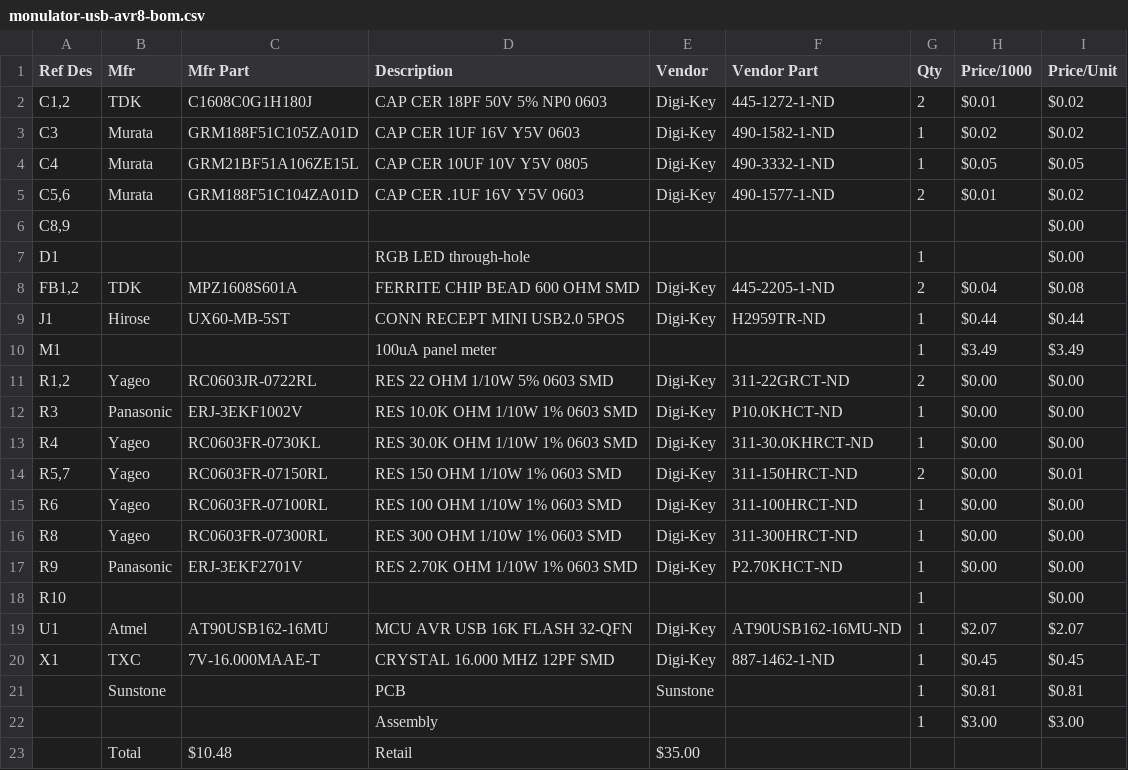
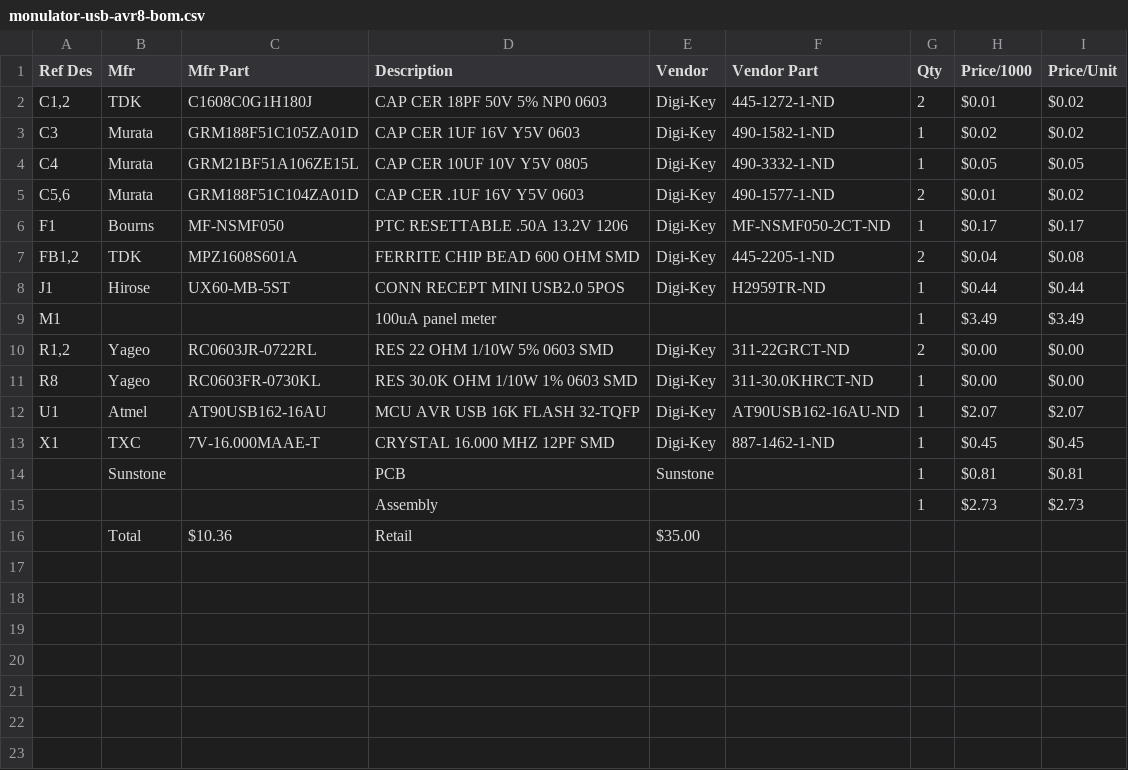
Before and after one commit to sharebrained/in-development, a CSV file: monulator-usb-avr8/monulator-usb-avr8-bom.csv, drawn as a sheet.

Commit message:
Simplified design: use TQFP instead of QFN, remove LED and current-limiting resistors, simplify meter circuit (removing multiple current ranges and ability to flip meter polarity), removed RESET# pull-up (AVR has built-in pull-up), removed USB DP/DM slew-limiting capacitors. Added PTC fuse for 500mA limit. Pinned-out all spare AVR signals.

```diff
--- a/monulator-usb-avr8/monulator-usb-avr8-bom.csv
+++ b/monulator-usb-avr8/monulator-usb-avr8-bom.csv
@@ -5,4 +5,3 @@ C4,Murata,GRM21BF51A106ZE15L,CAP CER 10UF 10V Y5V 0805,Digi-Key,490-3332-1-ND,1,
 "C5,6",Murata,GRM188F51C104ZA01D,CAP CER .1UF 16V Y5V 0603,Digi-Key,490-1577-1-ND,2,$0.01,$0.02
-"C8,9",,,,,,,,$0.00
-D1,,,RGB LED through-hole,,,1,,$0.00
+F1,Bourns,MF-NSMF050,PTC RESETTABLE .50A 13.2V 1206,Digi-Key,MF-NSMF050-2CT-ND,1,$0.17,$0.17
 "FB1,2",TDK,MPZ1608S601A,FERRITE CHIP BEAD 600 OHM SMD,Digi-Key,445-2205-1-ND,2,$0.04,$0.08
@@ -11,13 +10,7 @@ M1,,,100uA panel meter,,,1,$3.49,$3.49
 "R1,2",Yageo,RC0603JR-0722RL,RES 22 OHM 1/10W 5% 0603 SMD,Digi-Key,311-22GRCT-ND,2,$0.00,$0.00
-R3,Panasonic,ERJ-3EKF1002V,RES 10.0K OHM 1/10W 1% 0603 SMD,Digi-Key,P10.0KHCT-ND,1,$0.00,$0.00
-R4,Yageo,RC0603FR-0730KL,RES 30.0K OHM 1/10W 1% 0603 SMD,Digi-Key,311-30.0KHRCT-ND,1,$0.00,$0.00
-"R5,7",Yageo,RC0603FR-07150RL,RES 150 OHM 1/10W 1% 0603 SMD,Digi-Key,311-150HRCT-ND,2,$0.00,$0.01
-R6,Yageo,RC0603FR-07100RL,RES 100 OHM 1/10W 1% 0603 SMD,Digi-Key,311-100HRCT-ND,1,$0.00,$0.00
-R8,Yageo,RC0603FR-07300RL,RES 300 OHM 1/10W 1% 0603 SMD,Digi-Key,311-300HRCT-ND,1,$0.00,$0.00
-R9,Panasonic,ERJ-3EKF2701V,RES 2.70K OHM 1/10W 1% 0603 SMD,Digi-Key,P2.70KHCT-ND,1,$0.00,$0.00
-R10,,,,,,1,,$0.00
-U1,Atmel,AT90USB162-16MU,MCU AVR USB 16K FLASH 32-QFN,Digi-Key,AT90USB162-16MU-ND,1,$2.07,$2.07
+R8,Yageo,RC0603FR-0730KL,RES 30.0K OHM 1/10W 1% 0603 SMD,Digi-Key,311-30.0KHRCT-ND,1,$0.00,$0.00
+U1,Atmel,AT90USB162-16AU,MCU AVR USB 16K FLASH 32-TQFP,Digi-Key,AT90USB162-16AU-ND,1,$2.07,$2.07
 X1,TXC,7V-16.000MAAE-T,CRYSTAL 16.000 MHZ 12PF SMD,Digi-Key,887-1462-1-ND,1,$0.45,$0.45
 ,Sunstone, ,PCB,Sunstone,,1,$0.81,$0.81
-,,,Assembly,,,1,$3.00,$3.00
-,Total,$10.48,Retail,$35.00,,,,
+,,,Assembly,,,1,$2.73,$2.73
+,Total,$10.36,Retail,$35.00,,,,
```
Also changed, not shown: 2 other files.
